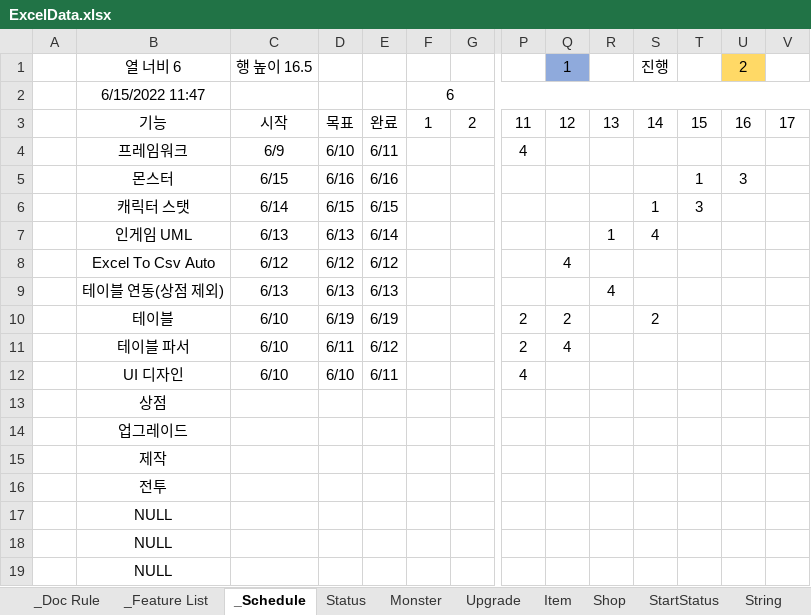
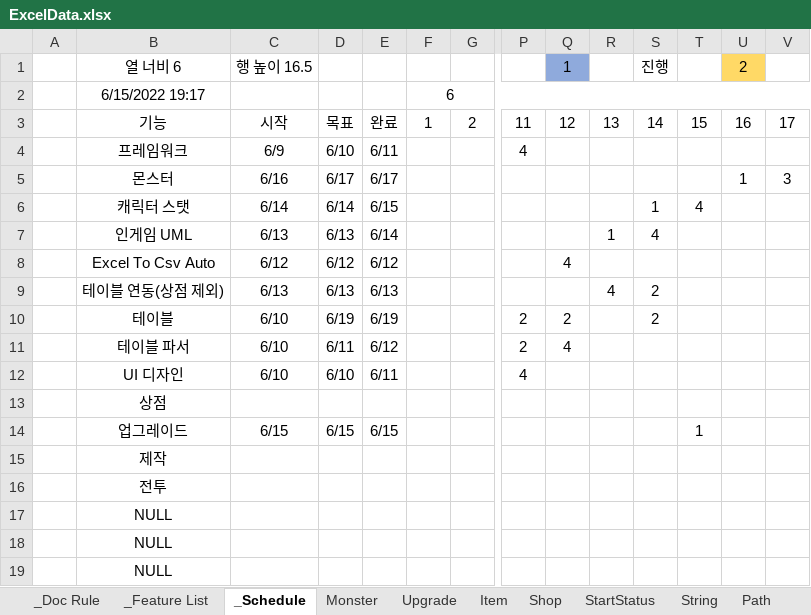
Before and after one commit to Hoyeom/CS-ClickerGame, an Excel workbook: ClickerGame/Assets/Editor/Data/Excel/ExcelData.xlsx, sheet _Schedule, drawn as a sheet; only a part is shown, gaps mark what is left out; values as stored, in another font and other column widths than the file's, no borders; conditional formats not drawn; removed rows and columns are numbered as before the commit, all else as after; rows hold the shown columns only; the diff names each change by its address in the sheet, - before the commit and + after, or states it on an @@ line.

```diff
--- a/ClickerGame/Assets/Editor/Data/Excel/ExcelData.xlsx (sheet _Schedule)
+++ b/ClickerGame/Assets/Editor/Data/Excel/ExcelData.xlsx (sheet _Schedule)
-sheet tab: Status
-B2: 6/15/2022 11:47
+B2: 6/15/2022 19:17
-row 5:  | 몬스터 | 6/15 | 6/16 | 6/16 |  |  |  |  |  |  | 1 | 3
+row 5:  | 몬스터 | 6/16 | 6/17 | 6/17 |  |  |  |  |  |  |  | 1 | 3
-D6: 6/15
+D6: 6/14
-T6: 3
+T6: 4
-S9: (empty)
+S9: 2
-row 14:  | 업그레이드
+row 14:  | 업그레이드 | 6/15 | 6/15 | 6/15 |  |  |  |  |  |  | 1
```
Also changed, not shown: sheet StartStatus, sheet Upgrade, 21 other files.
